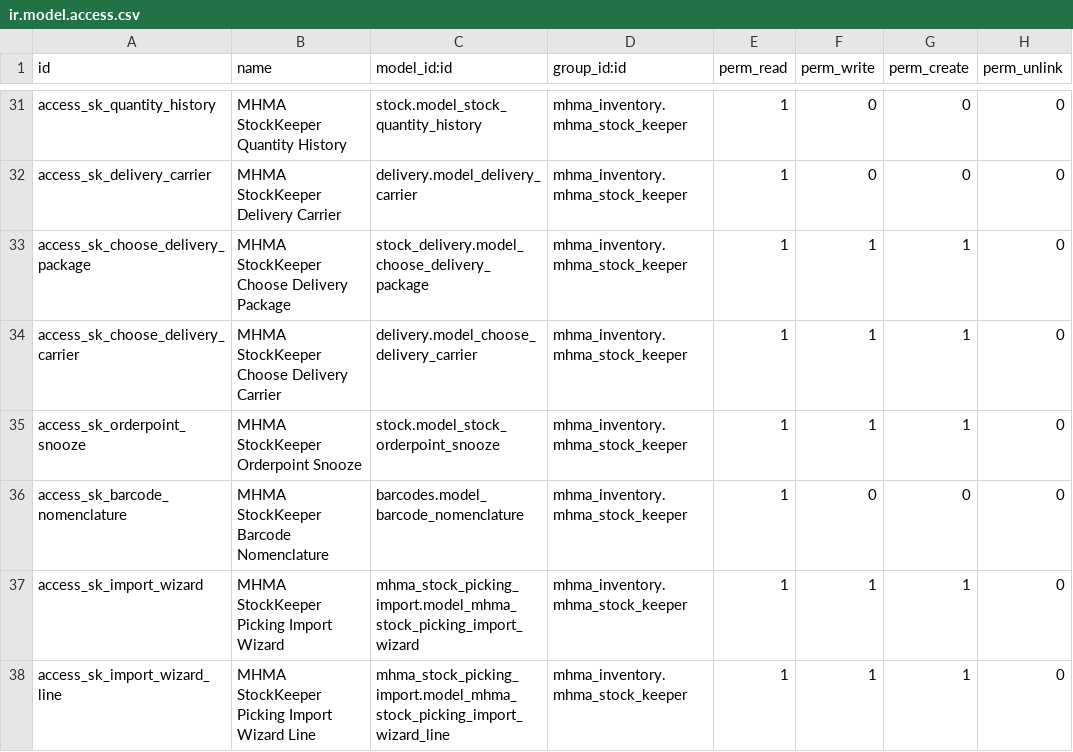
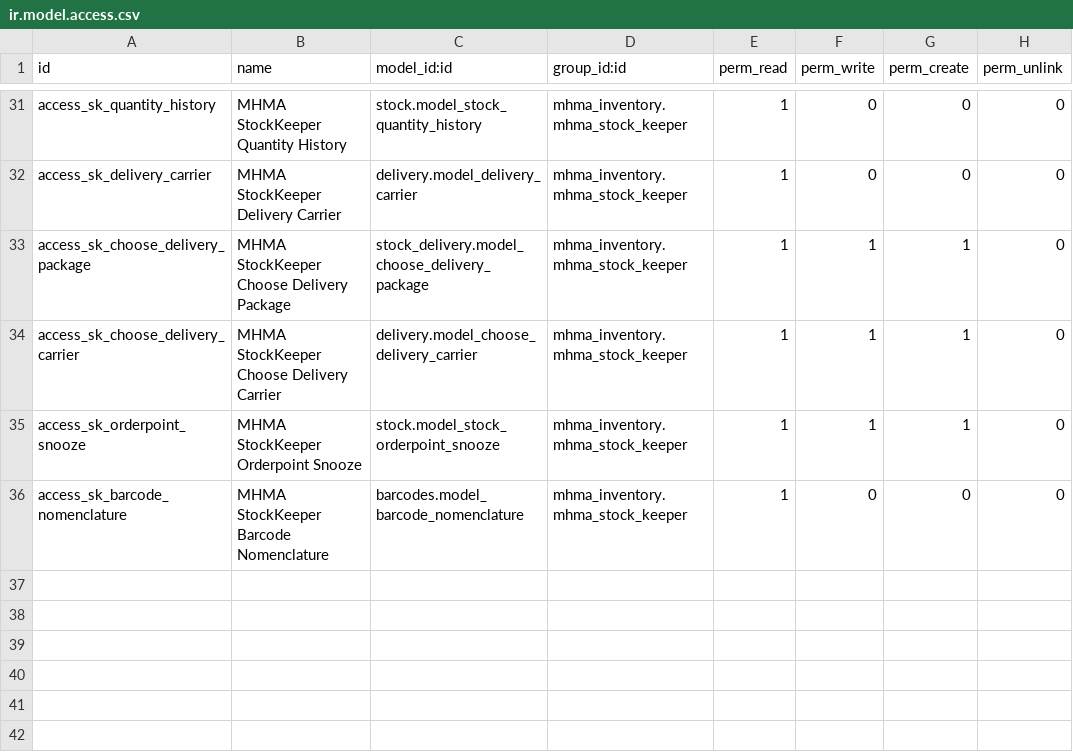
Before and after one commit to mustaphaalahdel/mhma_inventory, a CSV file: security/stock_keeper/ir.model.access.csv, drawn as a sheet; only a part is shown, gaps mark what is left out; the diff names each change by its address in the sheet, - before the commit and + after, or states it on an @@ line.

```diff
--- a/security/stock_keeper/ir.model.access.csv
+++ b/security/stock_keeper/ir.model.access.csv
-row 37: access_sk_import_wizard | MHMA StockKeeper Picking Import Wizard | mhma_stock_picking_import.model_mhma_stock_picking_import_wizard | mhma_inventory.mhma_stock_keeper | 1 | 1 | 1 | 0
-row 38: access_sk_import_wizard_line | MHMA StockKeeper Picking Import Wizard Line | mhma_stock_picking_import.model_mhma_stock_picking_import_wizard_line | mhma_inventory.mhma_stock_keeper | 1 | 1 | 1 | 0
```
Also changed, not shown: security/inventory_readonly/ir.model.access.csv, 16 other files.
